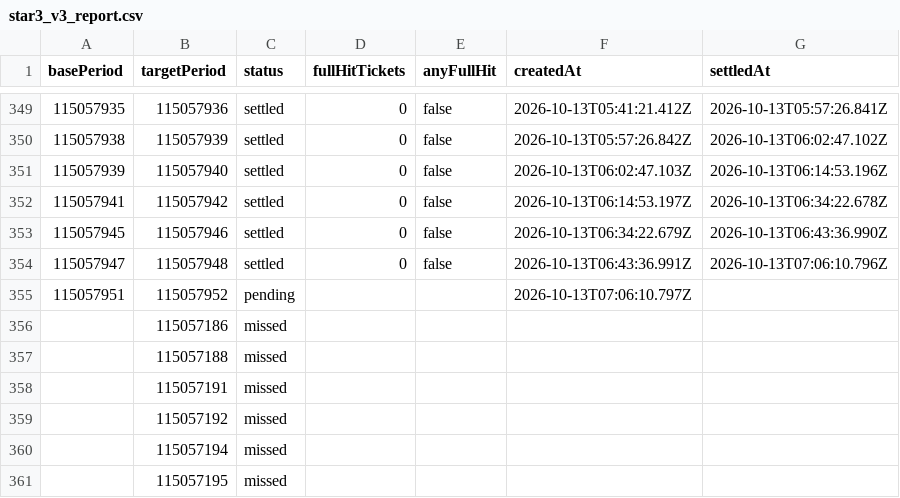
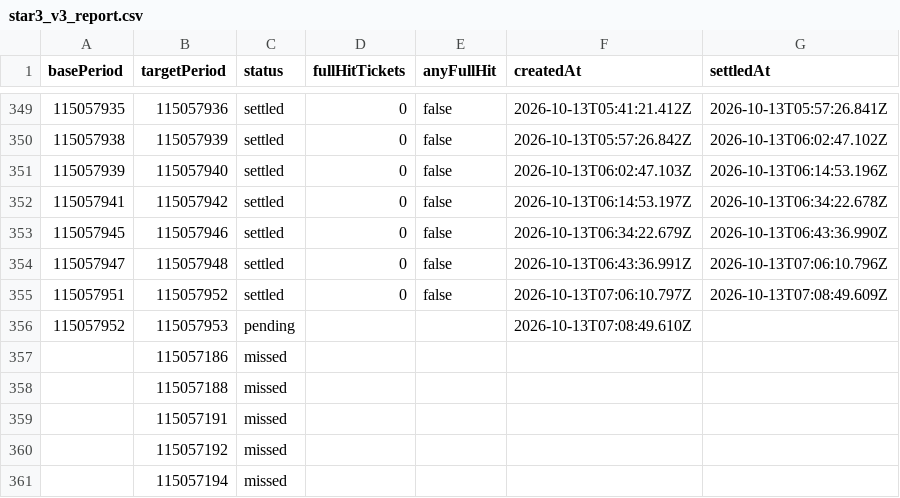
Before and after one commit to poiulkjmny0005-art/bingo-a-plus-signal, a CSV file: star3_v3_report.csv, drawn as a sheet; only a part is shown, gaps mark what is left out; the shorter side is filled out with more unchanged rows.

```diff
--- a/star3_v3_report.csv
+++ b/star3_v3_report.csv
@@ -354,3 +354,4 @@ basePeriod,targetPeriod,status,fullHitTickets,anyFullHit,createdAt,settledAt
 115057947,115057948,settled,0,false,2026-10-13T06:43:36.991Z,2026-10-13T07:06:10.796Z
-115057951,115057952,pending,,,2026-10-13T07:06:10.797Z,
+115057951,115057952,settled,0,false,2026-10-13T07:06:10.797Z,2026-10-13T07:08:49.609Z
+115057952,115057953,pending,,,2026-10-13T07:08:49.610Z,
 ,115057186,missed,,,,
```
Also changed, not shown: history.csv, 1 other file.
